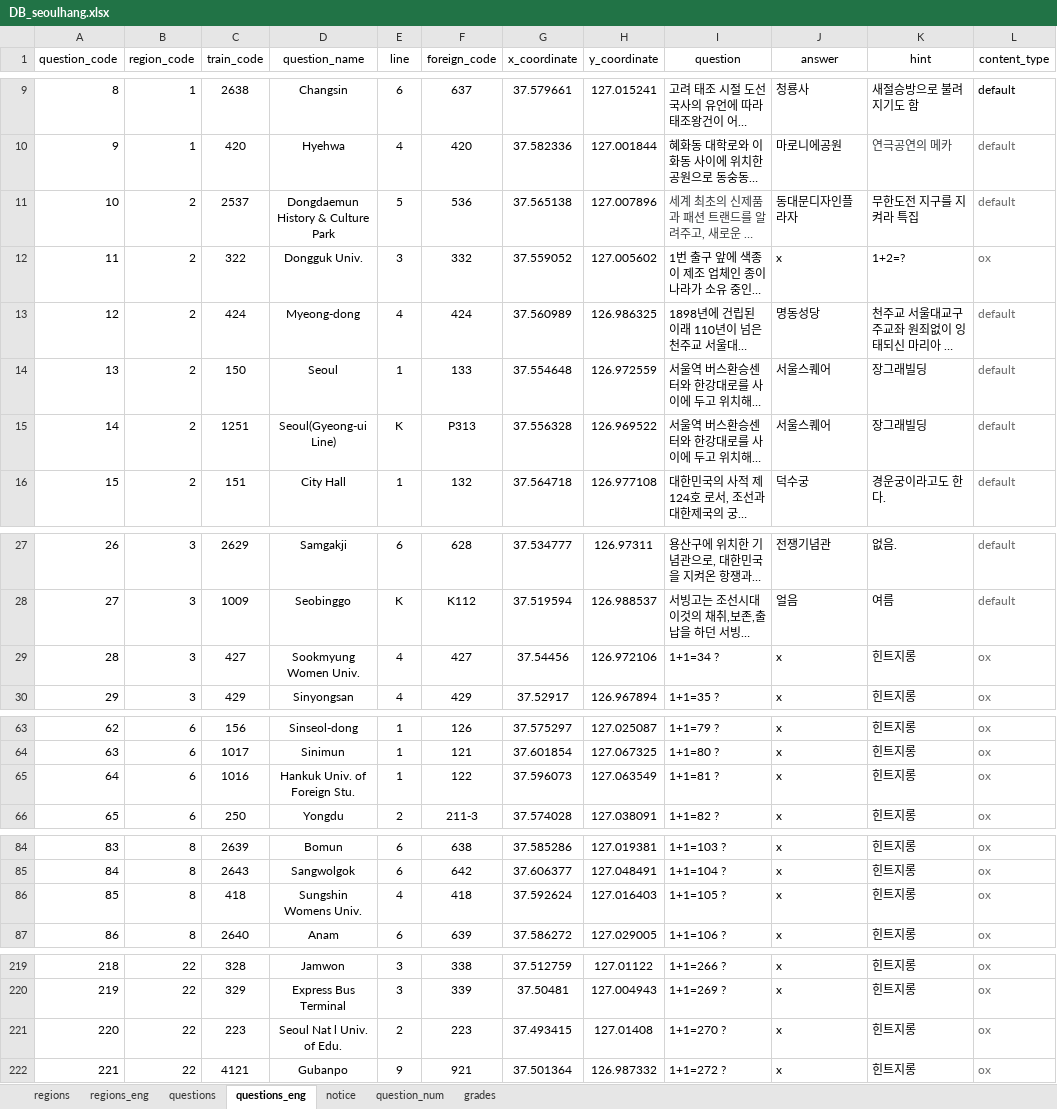
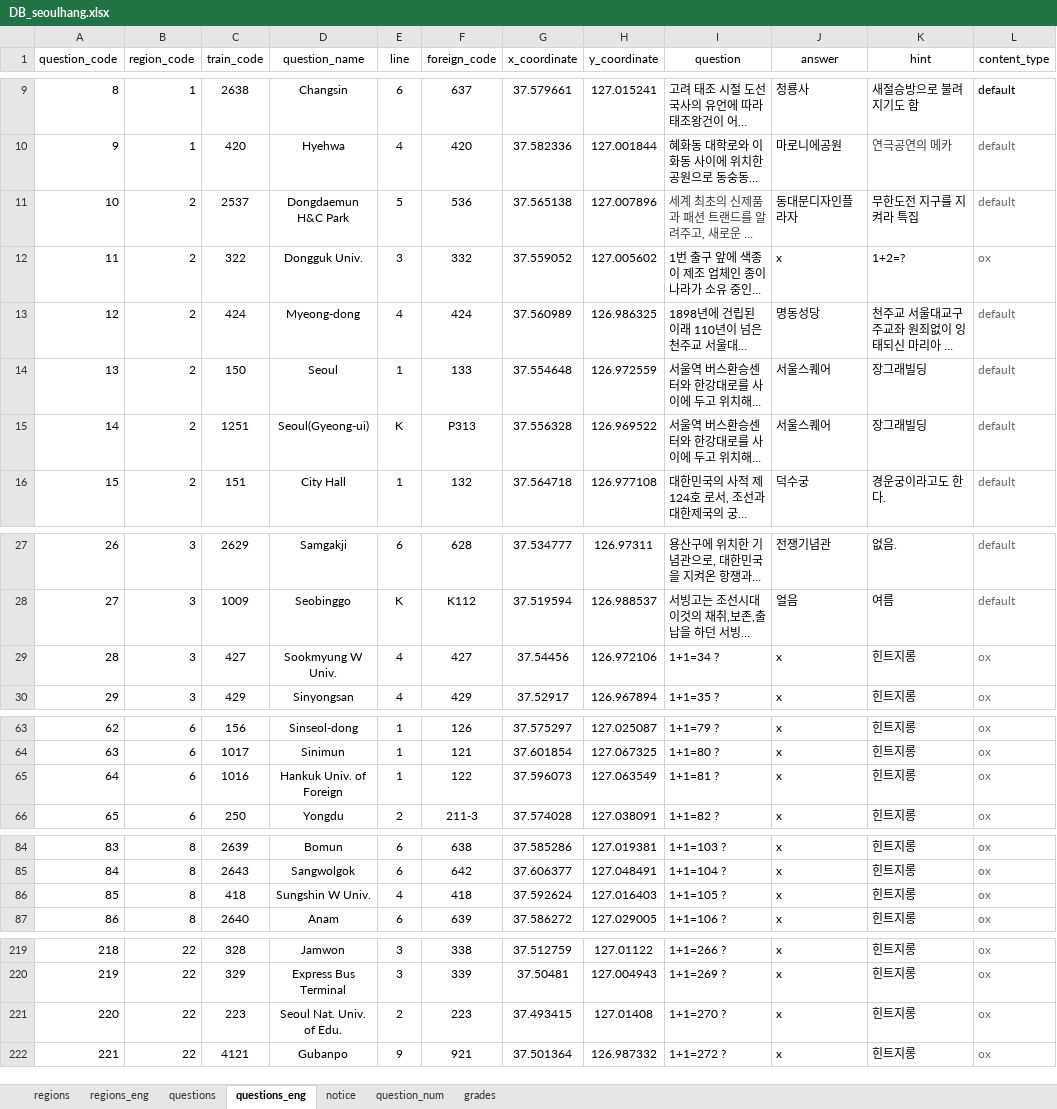
Before and after one commit to jhpark426/seoulhang_server, an Excel workbook: app/import/DB_seoulhang.xlsx, sheet questions_eng, drawn as a sheet; only a part is shown, gaps mark what is left out; long unchanged cells end in …; values as stored, in another font and other column widths than the file's, no borders; the diff names each change by its address in the sheet, - before the commit and + after, or states it on an @@ line.

```diff
--- a/app/import/DB_seoulhang.xlsx (sheet questions_eng)
+++ b/app/import/DB_seoulhang.xlsx (sheet questions_eng)
-D11 (question_name): Dongdaemun History & Culture Park
+D11 (question_name): Dongdaemun H&C Park
-D15 (question_name): Seoul(Gyeong-ui Line)
+D15 (question_name): Seoul(Gyeong-ui)
-D29 (question_name): Sookmyung Women Univ.
+D29 (question_name): Sookmyung W Univ.
-D65 (question_name): Hankuk Univ. of Foreign Stu.
+D65 (question_name): Hankuk Univ. of Foreign
-D86 (question_name): Sungshin Womens Univ.
+D86 (question_name): Sungshin W Univ.
-D221 (question_name): Seoul Nat l Univ. of Edu.
+D221 (question_name): Seoul Nat. Univ. of Edu.
```
Also changed, not shown: 1 other file.
